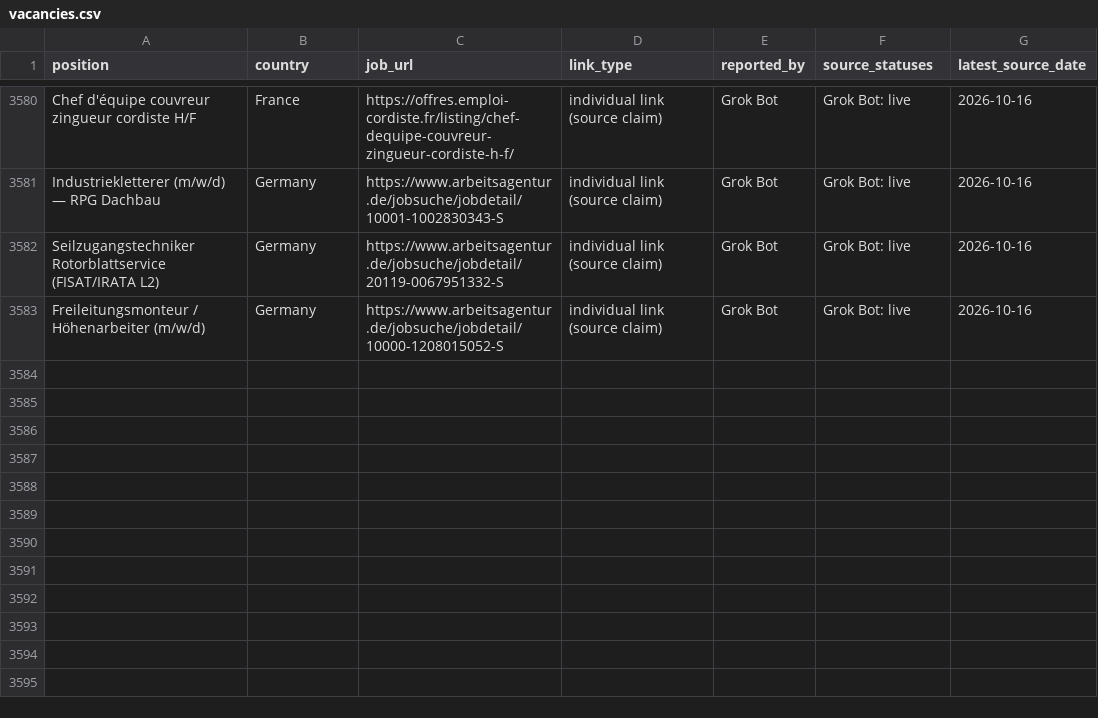
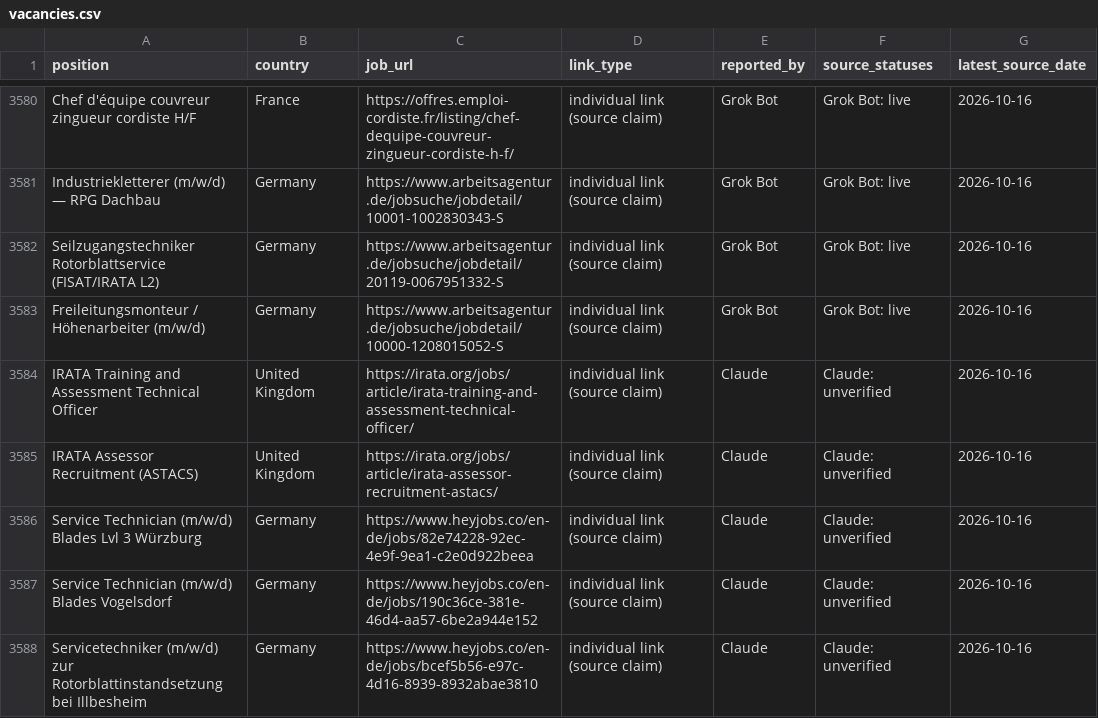
Before and after one commit to duvida13/Combined-Rope-Access-Job-Findings, a CSV file: vacancies.csv, drawn as a sheet; only a part is shown, gaps mark what is left out; the diff covers the shown part only.

```diff
--- a/vacancies.csv
+++ b/vacancies.csv
@@ -3583 +3583,6 @@ Seilzugangstechniker Rotorblattservice (FISAT/IRATA L2),Germany,https://www.arbe
 Freileitungsmonteur / Höhenarbeiter (m/w/d),Germany,https://www.arbeitsagentur.de/jobsuche/jobdetail/10000-1208015052-S,individual link (source claim),Grok Bot,Grok Bot: live,2026-10-16
+IRATA Training and Assessment Technical Officer,United Kingdom,https://irata.org/jobs/article/irata-training-and-assessment-technical-officer/,individual link (source claim),Claude,Claude: unverified,2026-10-16
+IRATA Assessor Recruitment (ASTACS),United Kingdom,https://irata.org/jobs/article/irata-assessor-recruitment-astacs/,individual link (source claim),Claude,Claude: unverified,2026-10-16
+Service Technician (m/w/d) Blades Lvl 3 Würzburg,Germany,https://www.heyjobs.co/en-de/jobs/82e74228-92ec-4e9f-9ea1-c2e0d922beea,individual link (source claim),Claude,Claude: unverified,2026-10-16
+Service Technician (m/w/d) Blades Vogelsdorf,Germany,https://www.heyjobs.co/en-de/jobs/190c36ce-381e-46d4-aa57-6be2a944e152,individual link (source claim),Claude,Claude: unverified,2026-10-16
+Servicetechniker (m/w/d) zur Rotorblattinstandsetzung bei Illbesheim,Germany,https://www.heyjobs.co/en-de/jobs/bcef5b56-e97c-4d16-8939-8932abae3810,individual link (source claim),Claude,Claude: unverified,2026-10-16
```
Also changed, not shown: 4 added rows and 15 edited cells elsewhere in this file, 10 other files.
